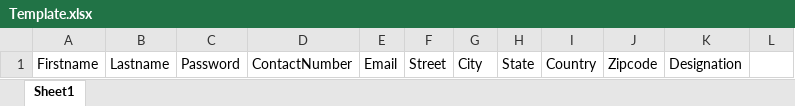
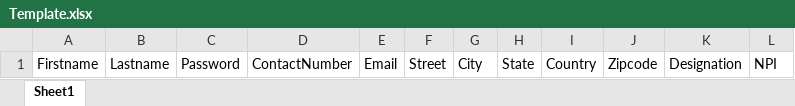
Before and after one commit to ArunAnbu2001/HCPFinderPanel, an Excel workbook: static/upload_data/Template.xlsx, sheet Sheet1, drawn as a sheet; values as stored, in another font and other column widths than the file's, no borders; charts and pictures not drawn; the diff names each change by its address in the sheet, - before the commit and + after, or states it on an @@ line.

Commit message:
Add files via upload

```diff
--- a/static/upload_data/Template.xlsx (sheet Sheet1)
+++ b/static/upload_data/Template.xlsx (sheet Sheet1)
-L1: (empty)
+L1: NPI
```
